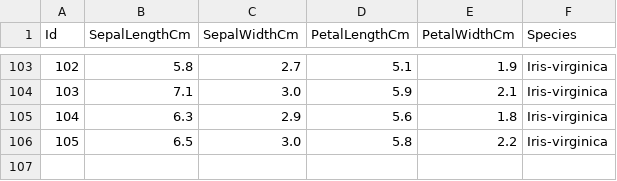
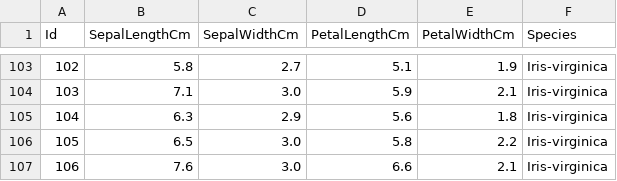
Before and after one commit to aash-gates/TSF-GRIP-Data-and-Analytics-Task-6, a CSV file: Iris.csv, drawn as a sheet; only a part is shown, gaps mark what is left out; the diff names each change by its address in the sheet, - before the commit and + after, or states it on an @@ line.

Commit message:
Update Iris.csv

```diff
--- a/Iris.csv
+++ b/Iris.csv
+row 107: 106 | 7.6 | 3.0 | 6.6 | 2.1 | Iris-virginica
```
